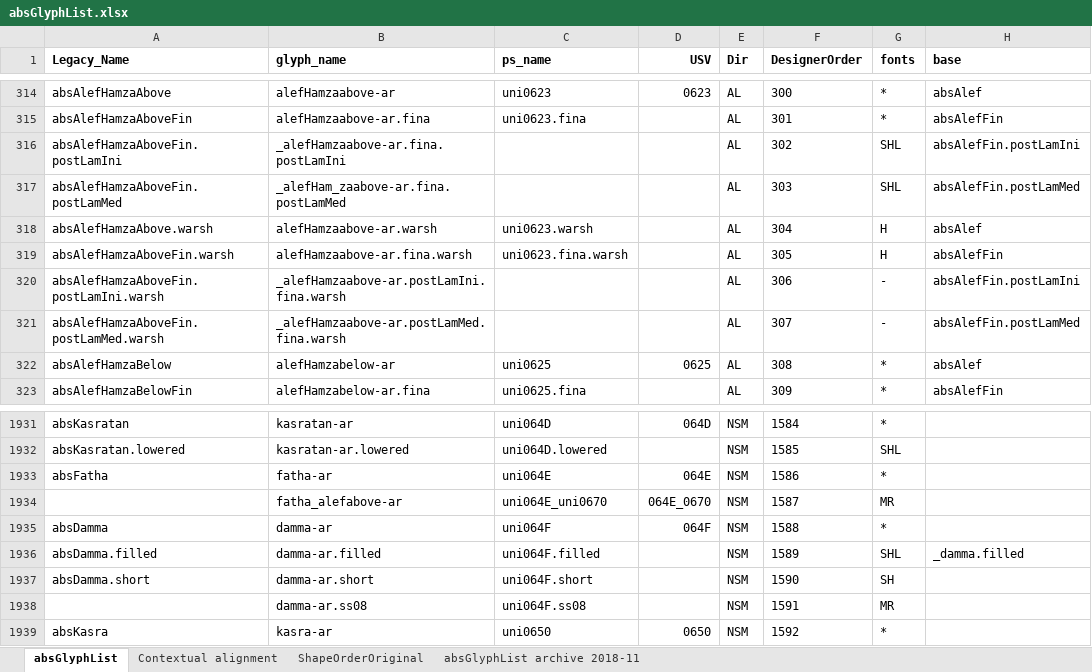
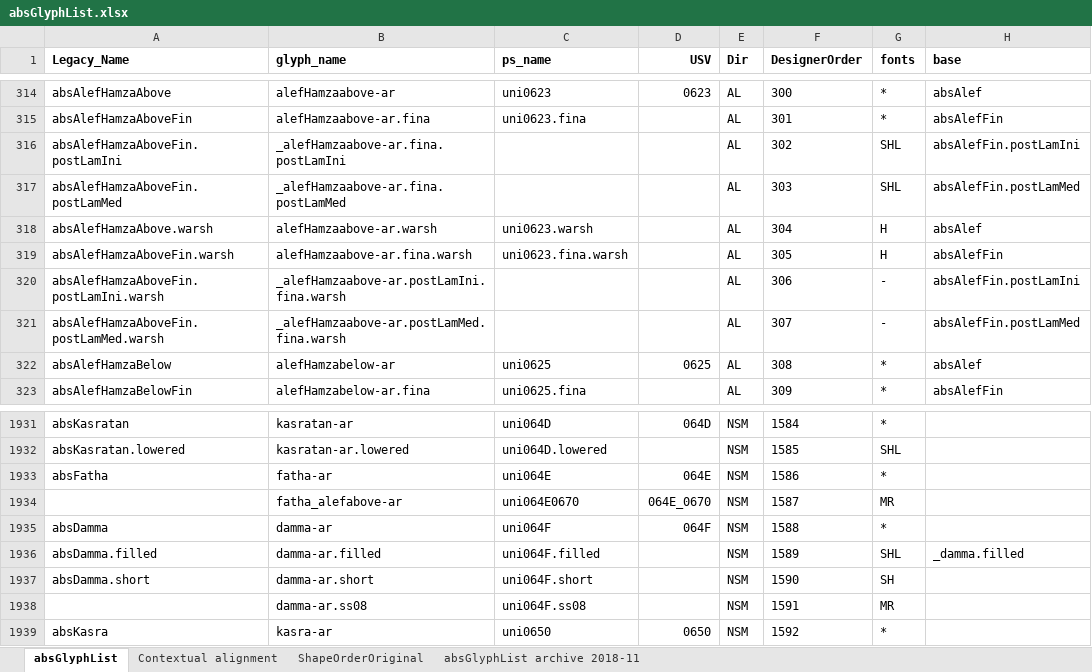
Before and after one commit to silnrsi/font-arab-tools, an Excel workbook: absGlyphList/absGlyphList.xlsx, sheet absGlyphList, drawn as a sheet; only a part is shown, gaps mark what is left out; values as stored, in another font and other column widths than the file's, no borders; charts and pictures not drawn; the diff names each change by its address in the sheet, - before the commit and + after, or states it on an @@ line.

Commit message:
[ABS-2850][ABS-2887] Fix names.

```diff
--- a/absGlyphList/absGlyphList.xlsx (sheet absGlyphList)
+++ b/absGlyphList/absGlyphList.xlsx (sheet absGlyphList)
-B317 (glyph_name): _alefHam_zaabove-ar.fina.postLamMed
+B317 (glyph_name): _alefHamzaabove-ar.fina.postLamMed
-C1934 (ps_name): uni064E_uni0670
+C1934 (ps_name): uni064E0670
```
Also changed, not shown: 1 other file.
